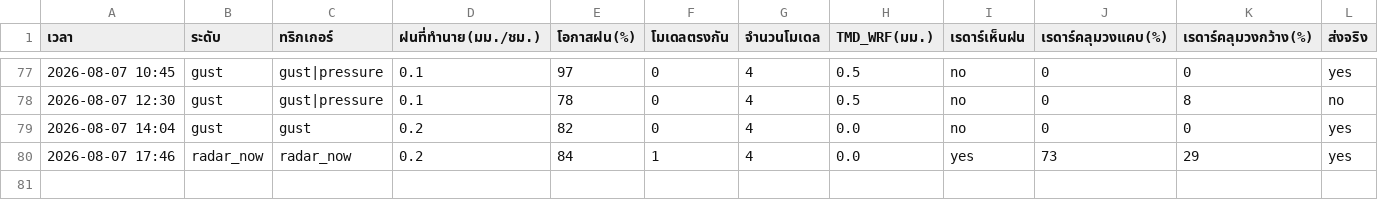
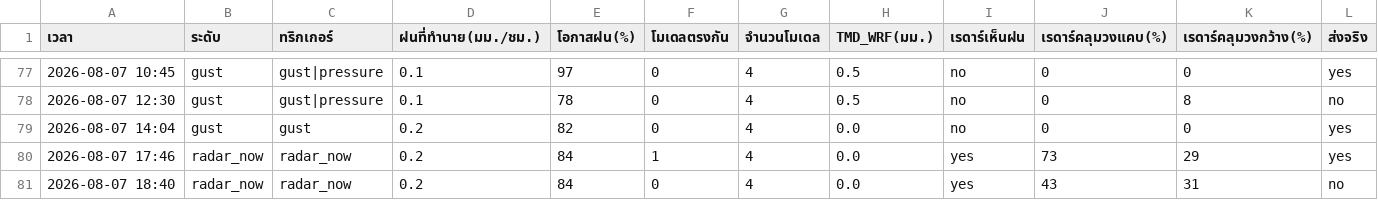
Before and after one commit to supramitj-sys/rain-alert, a CSV file: alert_log.csv, drawn as a sheet; only a part is shown, gaps mark what is left out; rows hold the shown columns only; the diff names each change by its address in the sheet, - before the commit and + after, or states it on an @@ line.

```diff
--- a/alert_log.csv
+++ b/alert_log.csv
+row 81: 2026-08-07 18:40 | radar_now | radar_now | 0.2 | 84 | 0 | 4 | 0.0 | yes | 43 | 31 | no
```
Also changed, not shown: radar_watch.csv.
